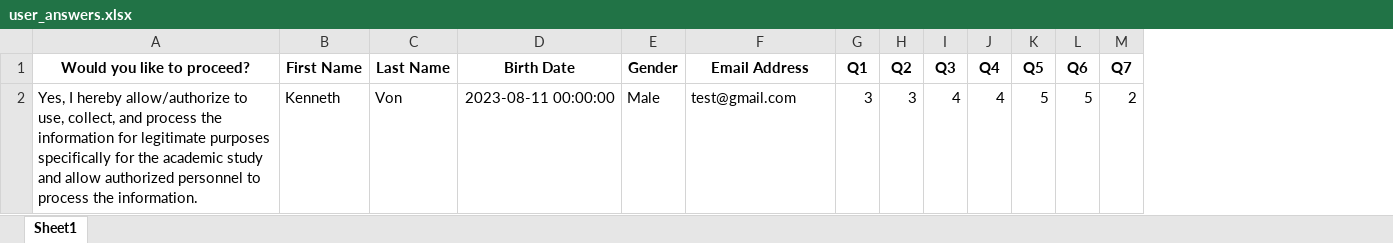
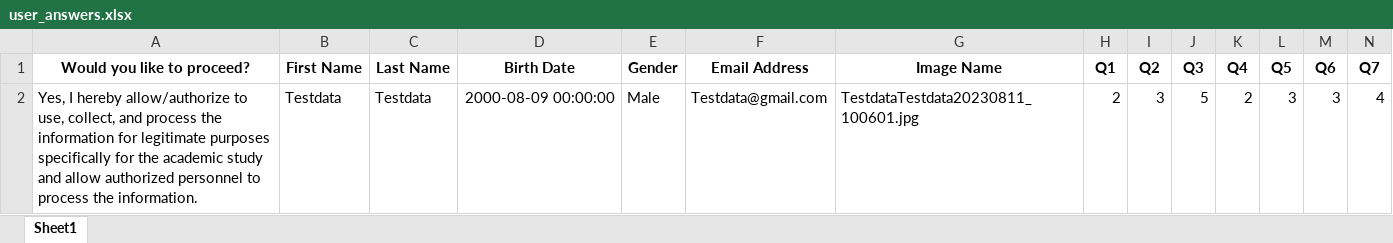
Before and after one commit to Vaughn24/Personality-Test-Streamlit, an Excel workbook: user_answers.xlsx, sheet Sheet1, drawn as a sheet; only a part is shown; values as stored, in another font and other column widths than the file's, no borders; removed rows and columns are numbered as before the commit, all else as after; rows hold the shown columns only; the diff names each change by its address in the sheet, - before the commit and + after, or states it on an @@ line.

```diff
--- a/user_answers.xlsx (sheet Sheet1)
+++ b/user_answers.xlsx (sheet Sheet1)
+column G (Image Name), empty
-row 2: Yes, I hereby allow/authorize to use, collect, and process the information for legitimate purposes specifically for the academic study and allow authorized personnel to process the information. | Kenneth | Von | 2023-08-11 00:00:00 | Male | test@gmail.com | 3 | 3 | 4 | 4 | 5 | 5 | 2
+row 2: Yes, I hereby allow/authorize to use, collect, and process the information for legitimate purposes specifically for the academic study and allow authorized personnel to process the information. | Testdata | Testdata | 2000-08-09 00:00:00 | Male | Testdata@gmail.com | TestdataTestdata20230811_100601.jpg | 2 | 3 | 5 | 2 | 3 | 3 | 4
```
Also changed, not shown: physiognomy-pt-dataset.xlsx, 8 other files.
